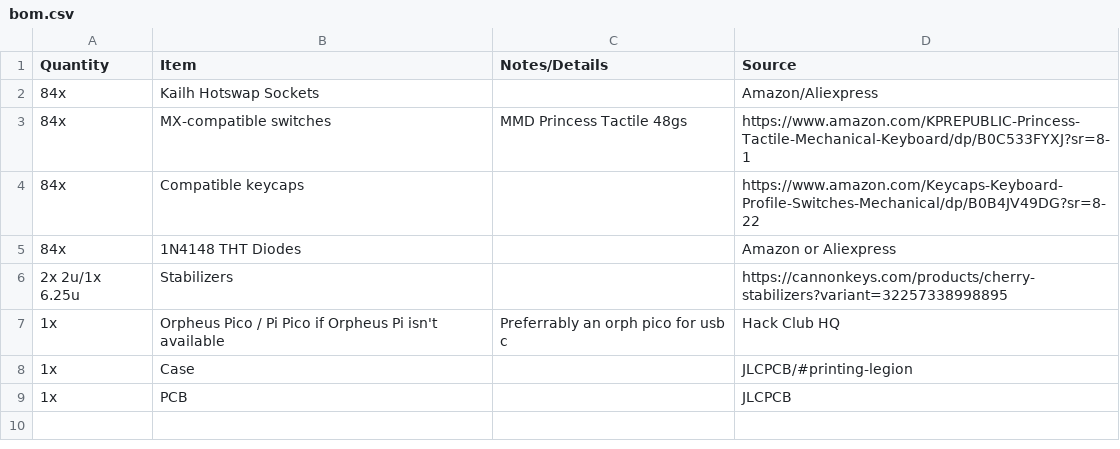
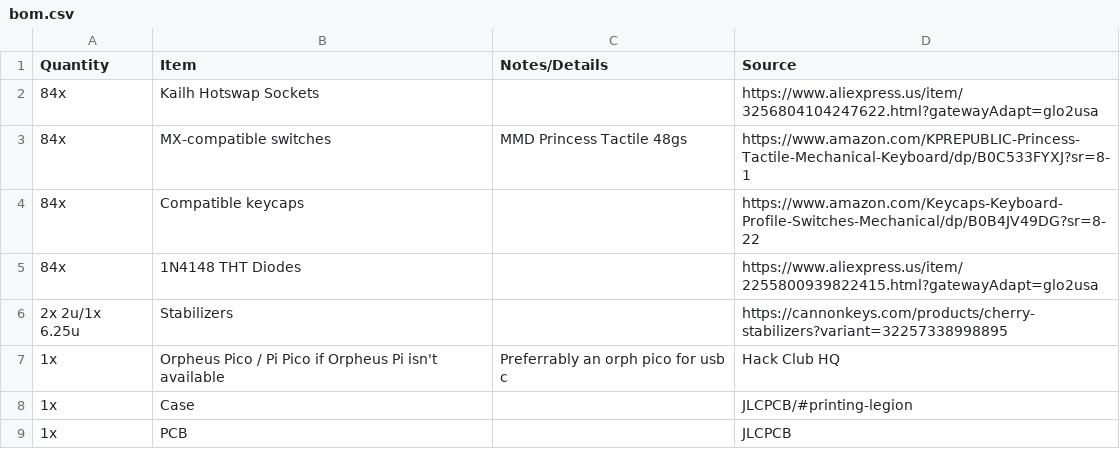
Before and after one commit to ayaangrover/obsidian-one, a CSV file: bom.csv, drawn as a sheet.

Commit message:
Update source links in bom.csv
Updated source links for Kailh Hotswap Sockets and 1N4148 THT Diodes.

```diff
--- a/bom.csv
+++ b/bom.csv
@@ -1,6 +1,6 @@
 Quantity,Item,Notes/Details,Source
-84x,Kailh Hotswap Sockets,,Amazon/Aliexpress
+84x,Kailh Hotswap Sockets,,https://www.aliexpress.us/item/3256804104247622.html?gatewayAdapt=glo2usa
 84x,MX-compatible switches,MMD Princess Tactile 48gs,https://www.amazon.com/KPREPUBLIC-Princess-Tactile-Mechanical-Keyboard/dp/B0C533FYXJ?sr=8-1
 84x,Compatible keycaps,,https://www.amazon.com/Keycaps-Keyboard-Profile-Switches-Mechanical/dp/B0B4JV49DG?sr=8-22
-84x,1N4148 THT Diodes,,Amazon or Aliexpress
+84x,1N4148 THT Diodes,,https://www.aliexpress.us/item/2255800939822415.html?gatewayAdapt=glo2usa
 2x 2u/1x 6.25u,Stabilizers,,https://cannonkeys.com/products/cherry-stabilizers?variant=32257338998895
```
